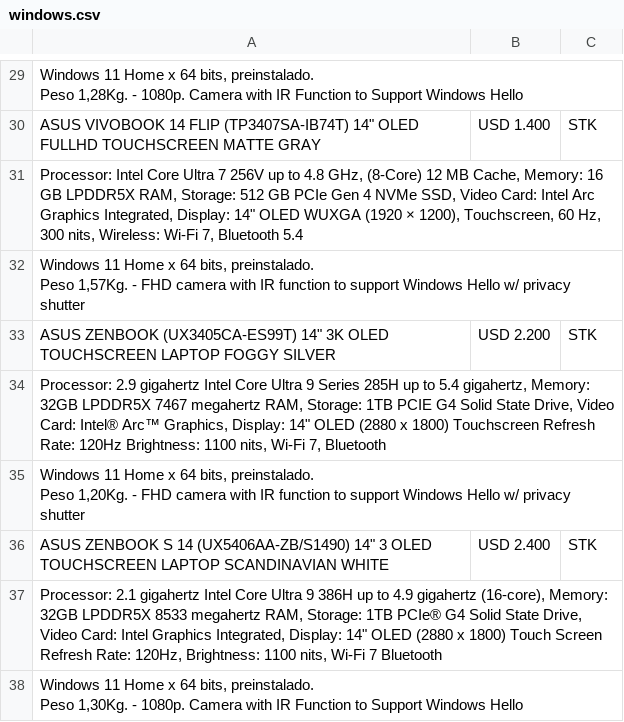
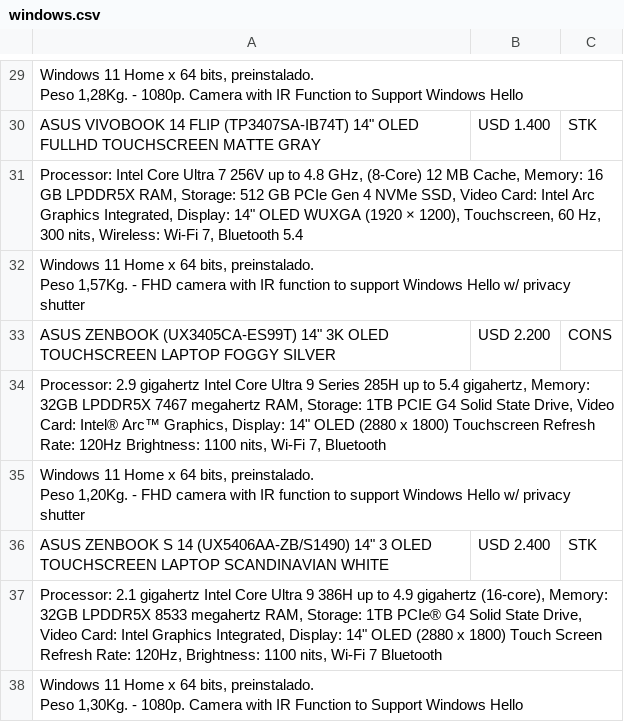
Before and after one commit to tptecno/catalogo, a CSV file: windows.csv, drawn as a sheet; only a part is shown, gaps mark what is left out; the diff names each change by its address in the sheet, - before the commit and + after, or states it on an @@ line.

```diff
--- a/windows.csv
+++ b/windows.csv
-C33: STK
+C33: CONS
```
Also changed, not shown: sync.csv.
